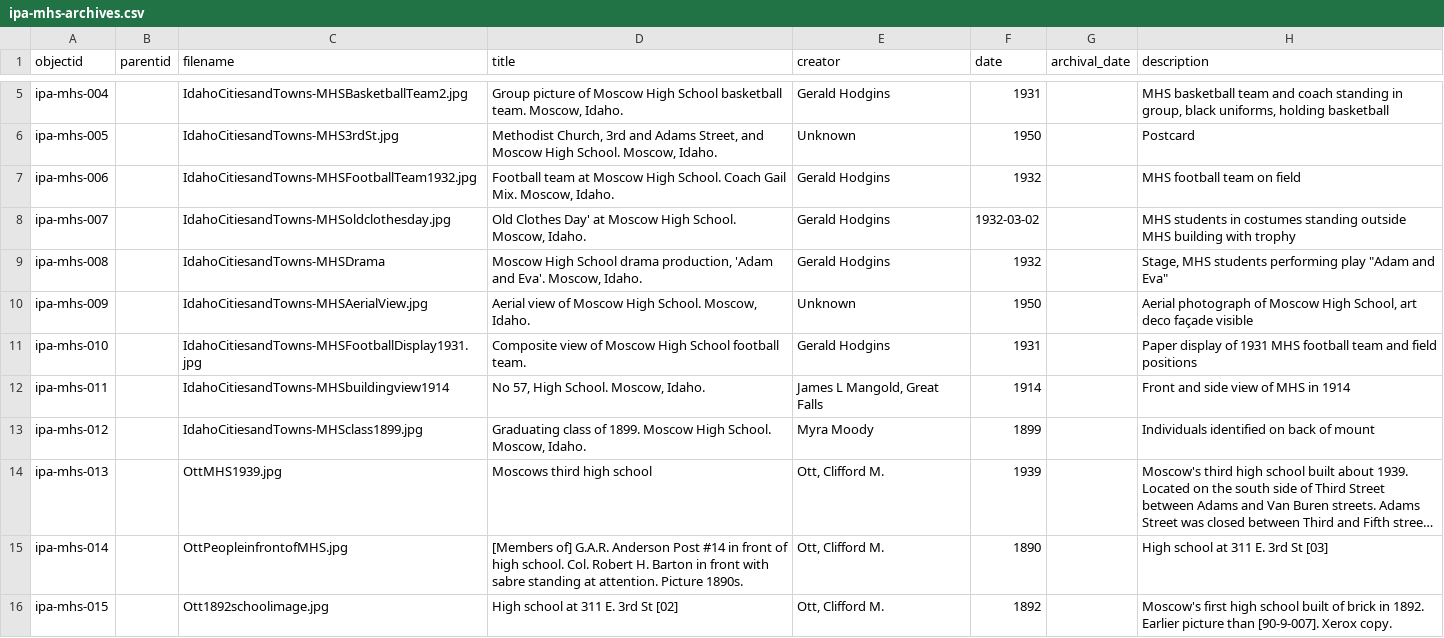
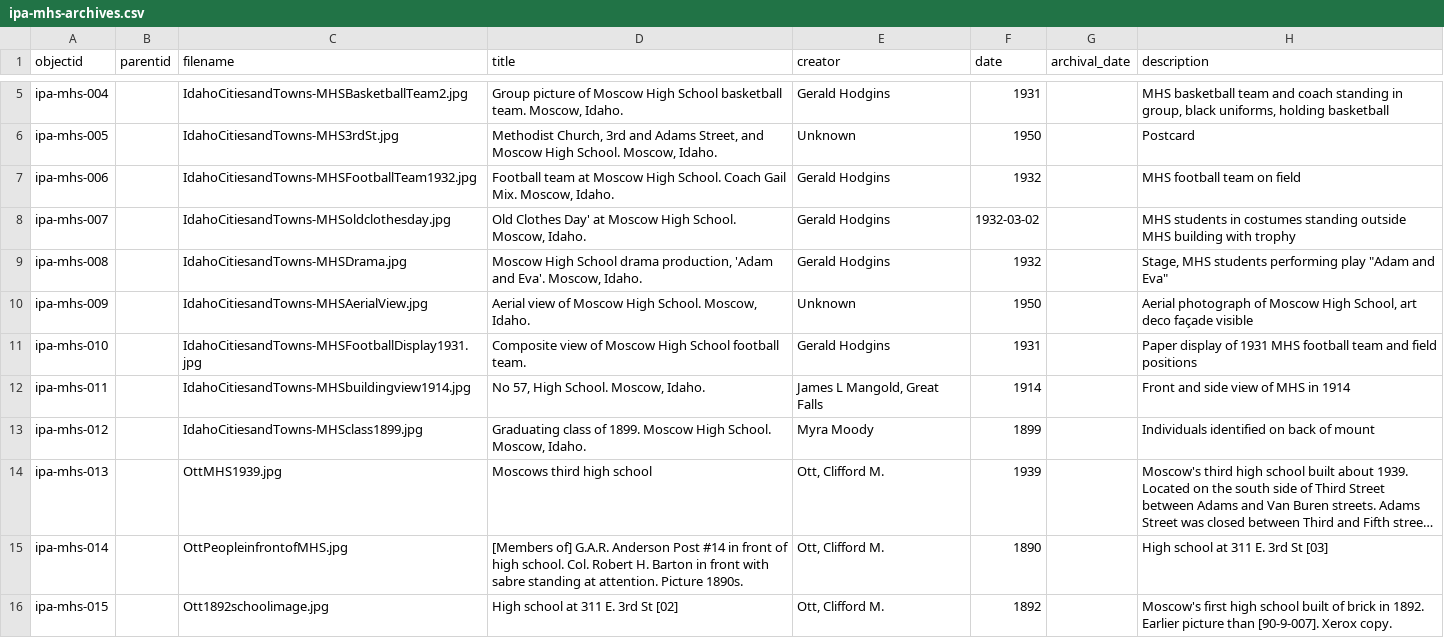
Before and after one commit to thecdil/ipa-mhs, a CSV file: _data/ipa-mhs-archives.csv, drawn as a sheet; only a part is shown, gaps mark what is left out; long unchanged cells end in …; the diff names each change by its address in the sheet, - before the commit and + after, or states it on an @@ line.

Commit message:
fixes

```diff
--- a/_data/ipa-mhs-archives.csv
+++ b/_data/ipa-mhs-archives.csv
-C9 (filename): IdahoCitiesandTowns-MHSDrama
+C9 (filename): IdahoCitiesandTowns-MHSDrama.jpg
-C12 (filename): IdahoCitiesandTowns-MHSbuildingview1914
+C12 (filename): IdahoCitiesandTowns-MHSbuildingview1914.jpg
```
